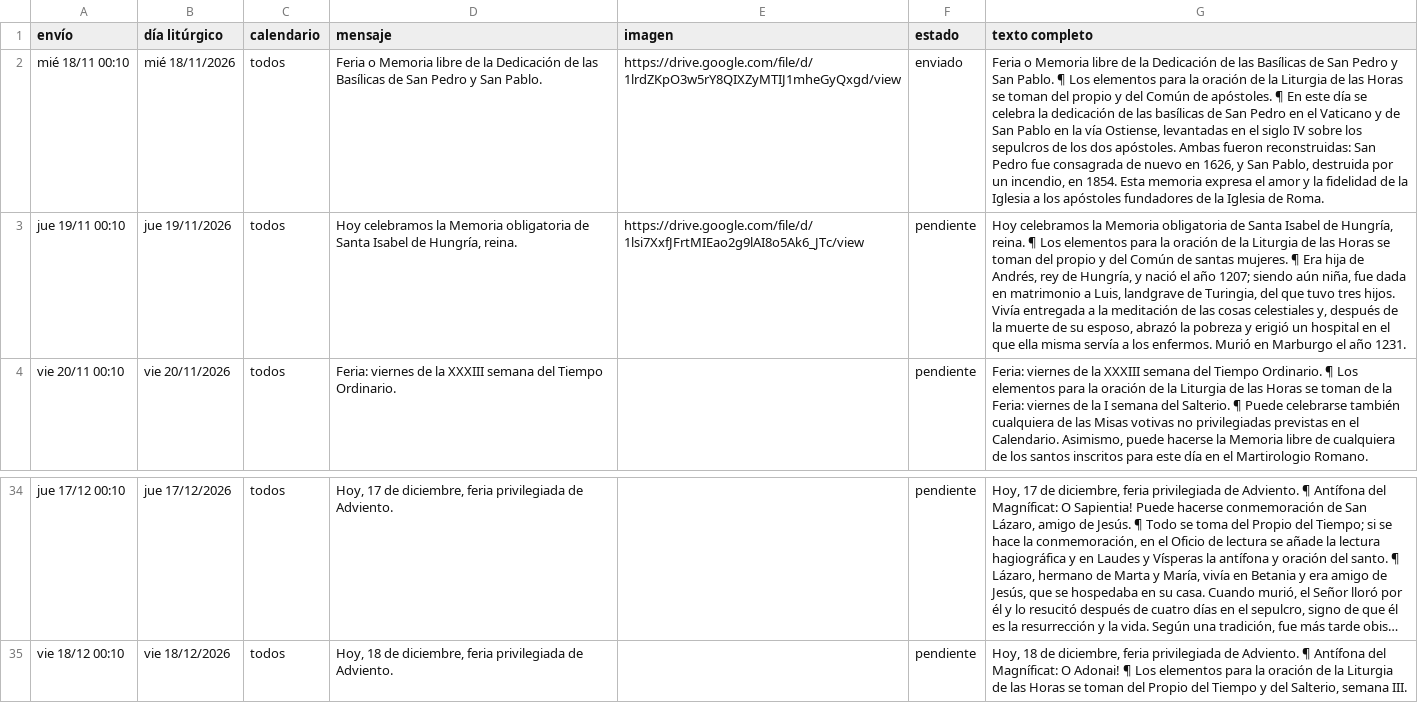
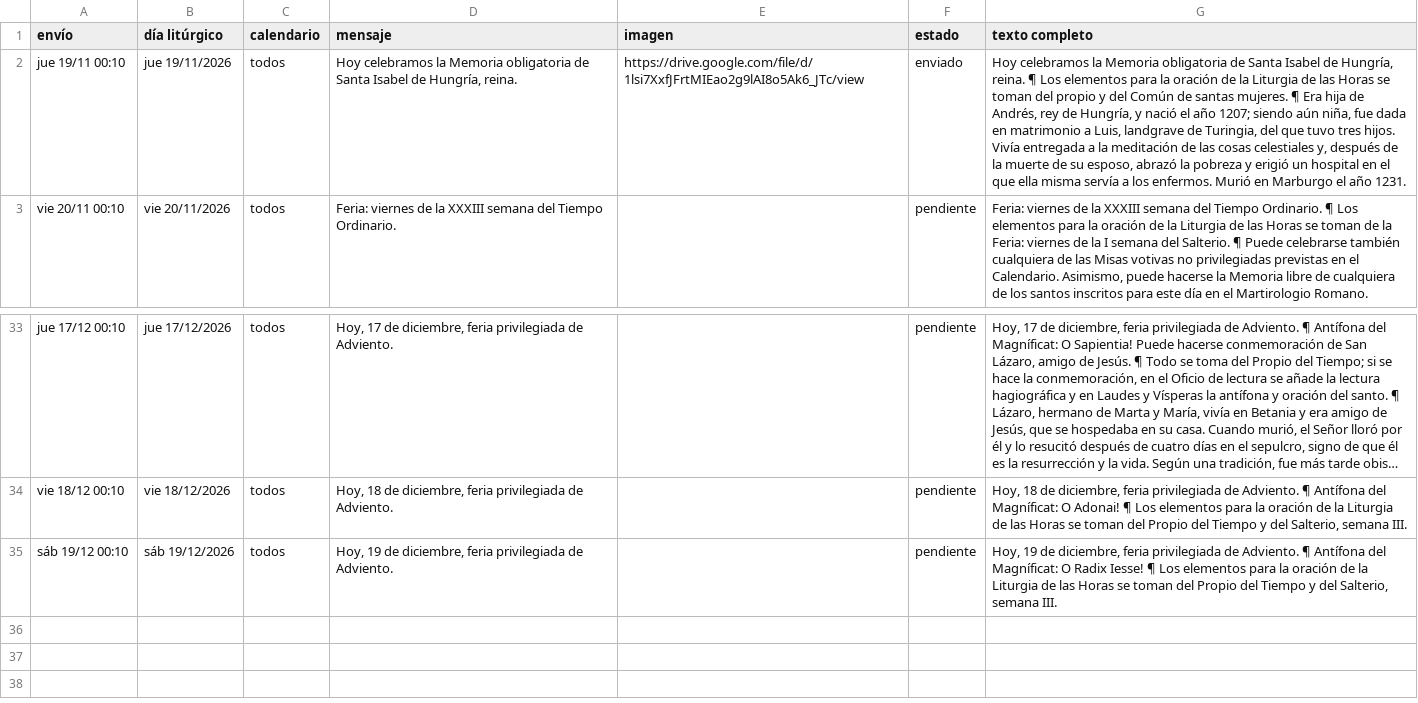
Before and after one commit to lucasfelixjhs/ordo-telegram, a TSV file: estado/proximos.tsv, drawn as a sheet; only a part is shown, gaps mark what is left out; long unchanged cells end in …; removed rows and columns are numbered as before the commit, all else as after; the diff names each change by its address in the sheet, - before the commit and + after, or states it on an @@ line.

Commit message:
Registro de envíos 2026-11-19

```diff
--- a/estado/proximos.tsv
+++ b/estado/proximos.tsv
-row 2: mié 18/11 00:10 | mié 18/11/2026 | todos | Feria o Memoria libre de la Dedicación de las Basílicas de San Pedro y San Pablo. | https://drive.google.com/file/d/1lrdZKpO3w5rY8QIXZyMTIJ1mheGyQxgd/view | enviado | Feria o Memoria libre de la Dedicación de las Basílicas de San Pedro y San Pablo. ¶ Los elementos para la oración de la Liturgia de las Horas se toman del propio y del Común de apóstoles. ¶ En este día se celebra la dedicación de las basílicas de San Pedro en el Vaticano y de San Pablo en la vía Ostiense, levantadas en el siglo IV sobre los sepulcros de los dos apóstoles. Ambas fueron reconstruidas: San Pedro fue consagrada de nuevo en 1626, y San Pablo, destruida por un incendio, en 1854. Esta memoria expresa el amor y la fidelidad de la Iglesia a los apóstoles fundadores de la Iglesia de Roma.
-F2 (estado): pendiente
+F2 (estado): enviado
+row 35: sáb 19/12 00:10 | sáb 19/12/2026 | todos | Hoy, 19 de diciembre, feria privilegiada de Adviento. |  | pendiente | Hoy, 19 de diciembre, feria privilegiada de Adviento. ¶ Antífona del Magníficat: O Radix Iesse! ¶ Los elementos para la oración de la Liturgia de las Horas se toman del Propio del Tiempo y del Salterio, semana III.
```
Also changed, not shown: estado/registro.tsv, 1 other file.
